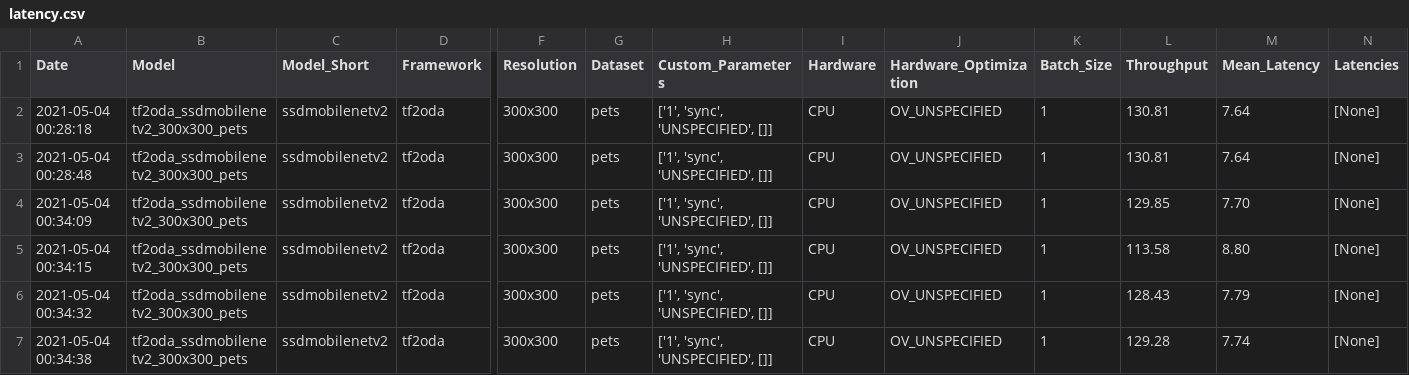
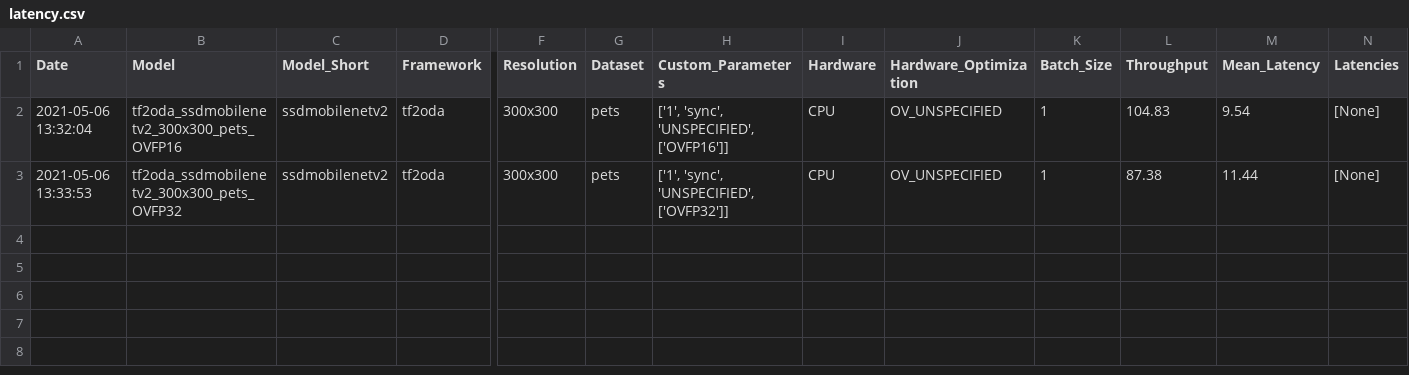
Before and after one commit to embedded-machine-learning/eml-tools-samples, a CSV file: oxford_pets_reduced_openvino/results/latency.csv, drawn as a sheet; only a part is shown, gaps mark what is left out; removed rows and columns are numbered as before the commit, all else as after; rows hold the shown columns only; the diff names each change by its address in the sheet, - before the commit and + after, or states it on an @@ line.

Commit message:
Openvino path latency completed

```diff
--- a/oxford_pets_reduced_openvino/results/latency.csv
+++ b/oxford_pets_reduced_openvino/results/latency.csv
-row 2: 2021-05-04 00:28:18 | tf2oda_ssdmobilenetv2_300x300_pets | ssdmobilenetv2 | tf2oda | 300x300 | pets | ['1', 'sync', 'UNSPECIFIED', []] | CPU | OV_UNSPECIFIED | 1 | 130.81 | 7.64 | [None]
-row 3: 2021-05-04 00:28:48 | tf2oda_ssdmobilenetv2_300x300_pets | ssdmobilenetv2 | tf2oda | 300x300 | pets | ['1', 'sync', 'UNSPECIFIED', []] | CPU | OV_UNSPECIFIED | 1 | 130.81 | 7.64 | [None]
-row 4: 2021-05-04 00:34:09 | tf2oda_ssdmobilenetv2_300x300_pets | ssdmobilenetv2 | tf2oda | 300x300 | pets | ['1', 'sync', 'UNSPECIFIED', []] | CPU | OV_UNSPECIFIED | 1 | 129.85 | 7.70 | [None]
-row 5: 2021-05-04 00:34:15 | tf2oda_ssdmobilenetv2_300x300_pets | ssdmobilenetv2 | tf2oda | 300x300 | pets | ['1', 'sync', 'UNSPECIFIED', []] | CPU | OV_UNSPECIFIED | 1 | 113.58 | 8.80 | [None]
-A2 (Date): 2021-05-04 00:34:32
+A2 (Date): 2021-05-06 13:32:04
-B2 (Model): tf2oda_ssdmobilenetv2_300x300_pets
+B2 (Model): tf2oda_ssdmobilenetv2_300x300_pets_OVFP16
-H2 (Custom_Parameters): ['1', 'sync', 'UNSPECIFIED', []]
+H2 (Custom_Parameters): ['1', 'sync', 'UNSPECIFIED', ['OVFP16']]
-L2 (Throughput): 128.43
+L2 (Throughput): 104.83
-M2 (Mean_Latency): 7.79
+M2 (Mean_Latency): 9.54
-A3 (Date): 2021-05-04 00:34:38
+A3 (Date): 2021-05-06 13:33:53
-B3 (Model): tf2oda_ssdmobilenetv2_300x300_pets
+B3 (Model): tf2oda_ssdmobilenetv2_300x300_pets_OVFP32
-H3 (Custom_Parameters): ['1', 'sync', 'UNSPECIFIED', []]
+H3 (Custom_Parameters): ['1', 'sync', 'UNSPECIFIED', ['OVFP32']]
-L3 (Throughput): 129.28
+L3 (Throughput): 87.38
-M3 (Mean_Latency): 7.74
+M3 (Mean_Latency): 11.44
```
Also changed, not shown: 31 other files.
